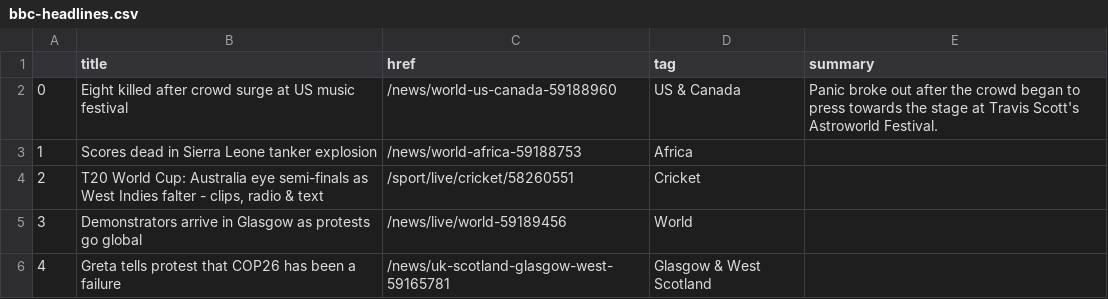
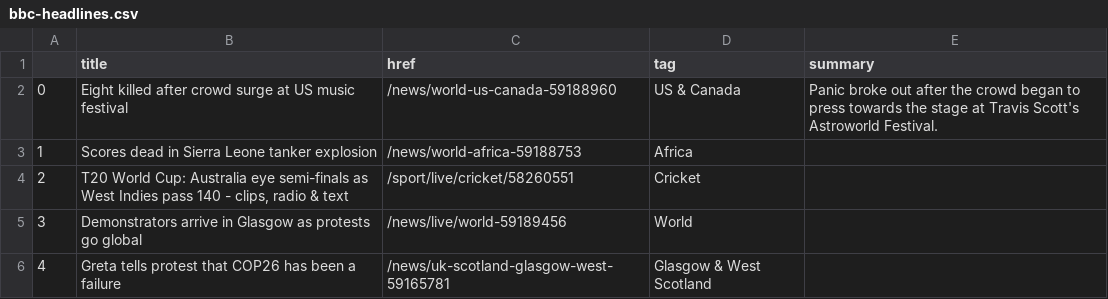
Before and after one commit to joaquin-rosado/automatic-scraper, a CSV file: bbc-headlines.csv, drawn as a sheet; only a part is shown.

```diff
--- a/bbc-headlines.csv
+++ b/bbc-headlines.csv
@@ -3,3 +3,3 @@
 1,Scores dead in Sierra Leone tanker explosion,/news/world-africa-59188753,Africa,
-2,"T20 World Cup: Australia eye semi-finals as West Indies falter - clips, radio & text",/sport/live/cricket/58260551,Cricket,
+2,"T20 World Cup: Australia eye semi-finals as West Indies pass 140 - clips, radio & text",/sport/live/cricket/58260551,Cricket,
 3,Demonstrators arrive in Glasgow as protests go global,/news/live/world-59189456,World,
```
